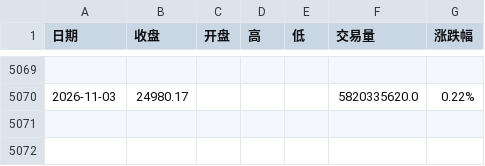
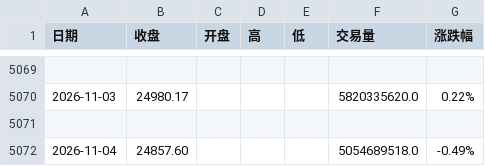
Before and after one commit to 492060059-oss/Trading-system-Devidend-low-vol, a CSV file: data/H20269历史数据.csv, drawn as a sheet; only a part is shown, gaps mark what is left out.

```diff
--- a/data/H20269历史数据.csv
+++ b/data/H20269历史数据.csv
@@ -5070 +5070,3 @@
 2026-11-03,24980.17,,,,5820335620.0,0.22%
+
+2026-11-04,24857.60,,,,5054689518.0,-0.49%
```
Also changed, not shown: data/512890行情数据.csv.
